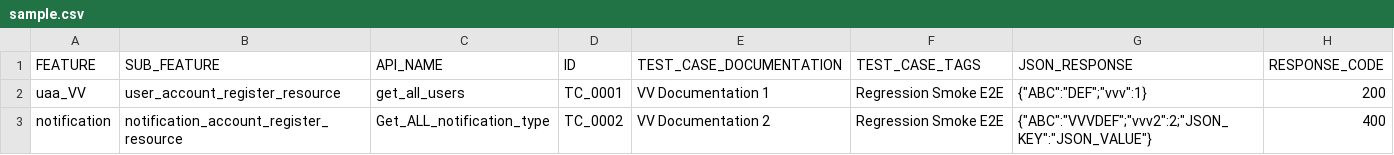
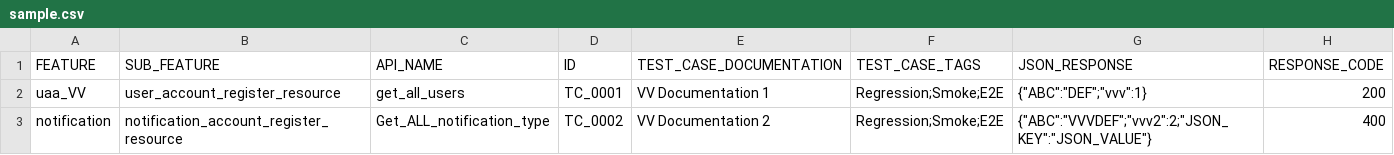
Before and after one commit to vuongvvv/JavaQAAutomation, a CSV file: sample.csv, drawn as a sheet.

Commit message:
Finish generating test suite file

```diff
--- a/sample.csv
+++ b/sample.csv
@@ -1,3 +1,3 @@
 FEATURE,SUB_FEATURE,API_NAME,ID,TEST_CASE_DOCUMENTATION,TEST_CASE_TAGS,JSON_RESPONSE,RESPONSE_CODE
-uaa_VV,user_account_register_resource,get_all_users,TC_0001,VV Documentation 1,Regression Smoke E2E,{"ABC":"DEF";"vvv":1},200
-notification,notification_account_register_resource,Get_ALL_notification_type,TC_0002,VV Documentation 2,Regression Smoke E2E,{"ABC":"VVVDEF";"vvv2":2;"JSON_KEY":"JSON_VALUE"},400
+uaa_VV,user_account_register_resource,get_all_users,TC_0001,VV Documentation 1,Regression;Smoke;E2E,{"ABC":"DEF";"vvv":1},200
+notification,notification_account_register_resource,Get_ALL_notification_type,TC_0002,VV Documentation 2,Regression;Smoke;E2E,{"ABC":"VVVDEF";"vvv2":2;"JSON_KEY":"JSON_VALUE"},400
```
Also changed, not shown: 10 other files.
